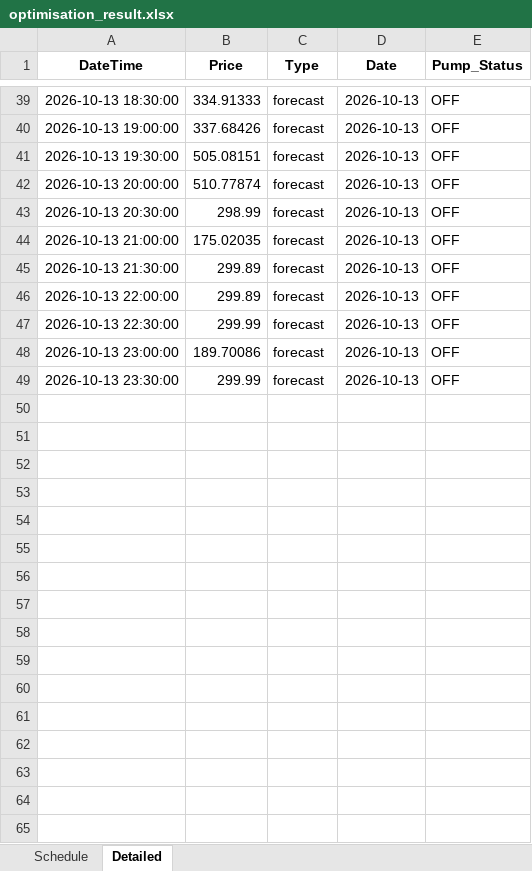
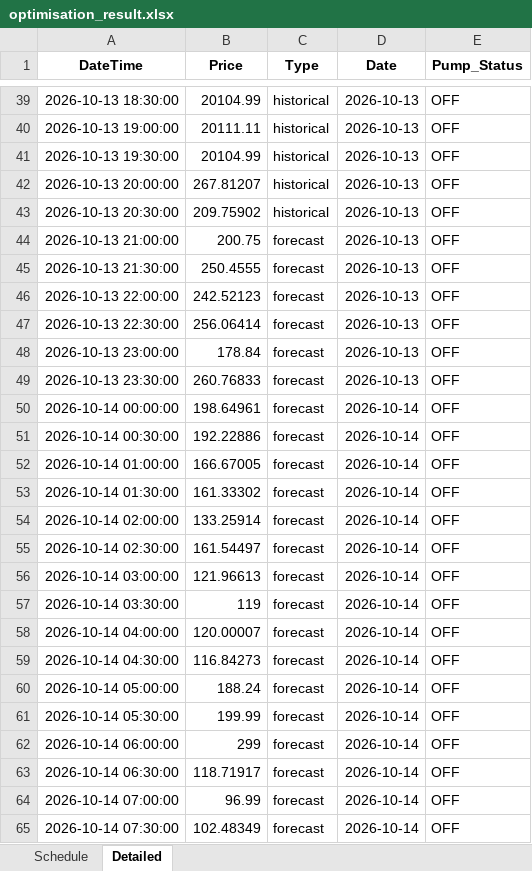
Before and after one commit to bwyLLAP/pump-optimisation-for-SHW, an Excel workbook: data/latest/optimisation_result.xlsx, sheet Detailed, drawn as a sheet; only a part is shown, gaps mark what is left out; values as stored, in another font and other column widths than the file's, no borders; the diff covers the shown part only; the diff names each change by its address in the sheet, - before the commit and + after, or states it on an @@ line.

```diff
--- a/data/latest/optimisation_result.xlsx (sheet Detailed)
+++ b/data/latest/optimisation_result.xlsx (sheet Detailed)
-B39 (Price): 334.91333
+B39 (Price): 20104.99
-C39:C43 (Type): forecast
+C39:C43 (Type): historical
-B40 (Price): 337.68426
+B40 (Price): 20111.11
-B41 (Price): 505.08151
+B41 (Price): 20104.99
-B42 (Price): 510.77874
+B42 (Price): 267.81207
-B43 (Price): 298.99
+B43 (Price): 209.75902
-B44 (Price): 175.02035
+B44 (Price): 200.75
-B45 (Price): 299.89
+B45 (Price): 250.4555
-B46 (Price): 299.89
+B46 (Price): 242.52123
-B47 (Price): 299.99
+B47 (Price): 256.06414
-B48 (Price): 189.70086
+B48 (Price): 178.84
-B49 (Price): 299.99
+B49 (Price): 260.76833
+row 50: 2026-10-14 00:00:00 | 198.64961 | forecast | 2026-10-14 | OFF
+row 51: 2026-10-14 00:30:00 | 192.22886 | forecast | 2026-10-14 | OFF
+row 52: 2026-10-14 01:00:00 | 166.67005 | forecast | 2026-10-14 | OFF
+row 53: 2026-10-14 01:30:00 | 161.33302 | forecast | 2026-10-14 | OFF
+row 54: 2026-10-14 02:00:00 | 133.25914 | forecast | 2026-10-14 | OFF
+row 55: 2026-10-14 02:30:00 | 161.54497 | forecast | 2026-10-14 | OFF
+row 56: 2026-10-14 03:00:00 | 121.96613 | forecast | 2026-10-14 | OFF
+row 57: 2026-10-14 03:30:00 | 119 | forecast | 2026-10-14 | OFF
+row 58: 2026-10-14 04:00:00 | 120.00007 | forecast | 2026-10-14 | OFF
+row 59: 2026-10-14 04:30:00 | 116.84273 | forecast | 2026-10-14 | OFF
+row 60: 2026-10-14 05:00:00 | 188.24 | forecast | 2026-10-14 | OFF
+row 61: 2026-10-14 05:30:00 | 199.99 | forecast | 2026-10-14 | OFF
+row 62: 2026-10-14 06:00:00 | 299 | forecast | 2026-10-14 | OFF
+row 63: 2026-10-14 06:30:00 | 118.71917 | forecast | 2026-10-14 | OFF
+row 64: 2026-10-14 07:00:00 | 96.99 | forecast | 2026-10-14 | OFF
+row 65: 2026-10-14 07:30:00 | 102.48349 | forecast | 2026-10-14 | OFF
```
Also changed, not shown: 32 added rows and 42 edited cells elsewhere in this sheet, sheet Schedule, 4 other files.
